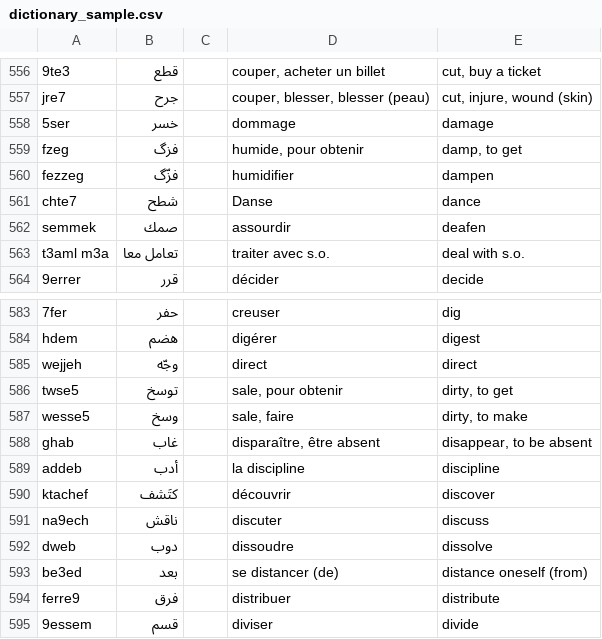
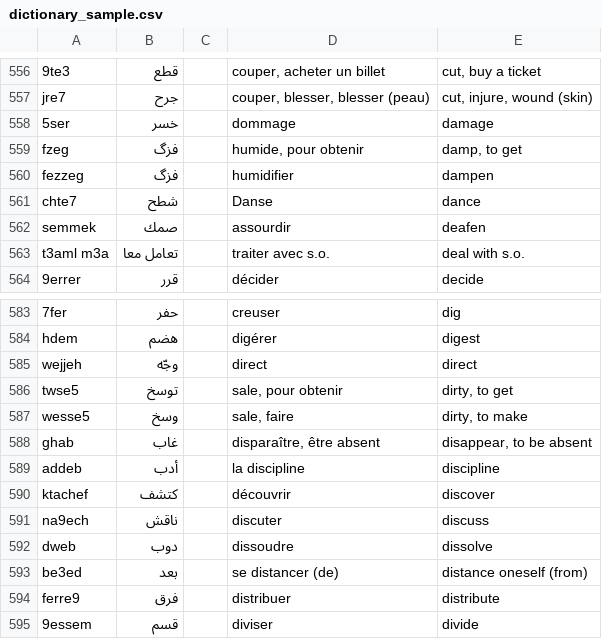
Before and after one commit to 3aransia/3aransia, a CSV file: _3aransia/data/dictionary_sample.csv, drawn as a sheet; only a part is shown, gaps mark what is left out; the diff covers the shown part only.

```diff
--- a/_3aransia/data/dictionary_sample.csv
+++ b/_3aransia/data/dictionary_sample.csv
@@ -559,3 +559,3 @@ jre7,جرح,,"couper, blesser, blesser (peau)","cut, injure, wound (skin)"
 fzeg,فزگ,,"humide, pour obtenir","damp, to get"
-fezzeg,فزّگ,,humidifier,dampen
+fezzeg,فزگ,,humidifier,dampen
 chte7,شطح,,Danse,dance
@@ -589,3 +589,3 @@ ghab,غاب,,"disparaître, être absent","disappear, to be absent"
 addeb,أدب,,la discipline,discipline
-ktachef,كتَشف,,découvrir,discover
+ktachef,كتشف,,découvrir,discover
 na9ech,ناقش,,discuter,discuss
```
Also changed, not shown: 11 edited cells elsewhere in this file, _3aransia/data/dictionary.csv, 10 other files.
